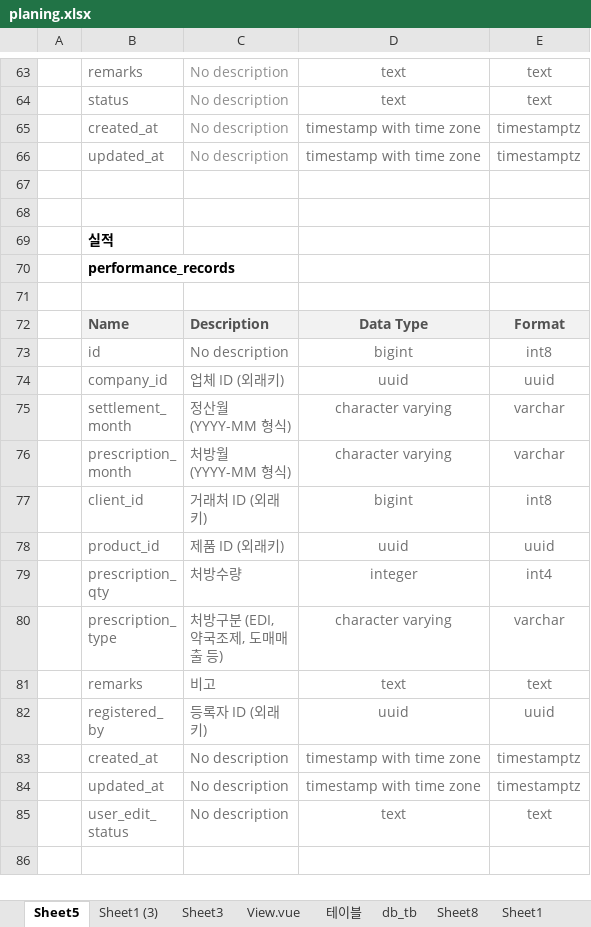
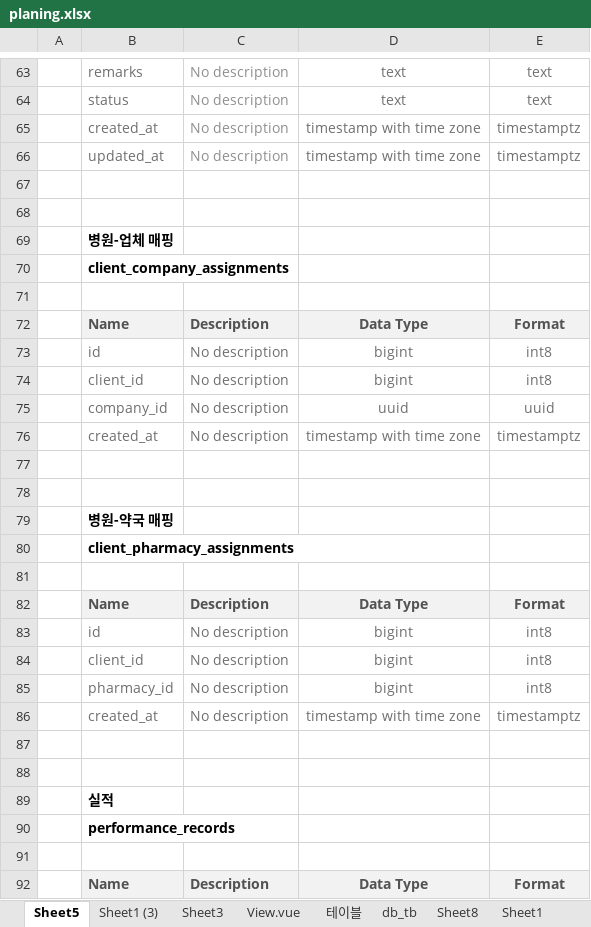
Before and after one commit to sjchoi1975/edi_sh_new, an Excel workbook: planing/planing.xlsx, sheet Sheet5, drawn as a sheet; only a part is shown, gaps mark what is left out; the shorter side is filled out with more unchanged rows; values as stored, in another font and other column widths than the file's, no borders; the diff covers the shown part only; the diff names each change by its address in the sheet, - before the commit and + after, or states it on an @@ line.

```diff
--- a/planing/planing.xlsx (sheet Sheet5)
+++ b/planing/planing.xlsx (sheet Sheet5)
+row 69:  | 병원-업체 매핑
+row 70:  | client_company_assignments
+row 71: (empty)
+row 72:  | Name | Description | Data Type | Format
+row 73:  | id | No description | bigint | int8
+row 74:  | client_id | No description | bigint | int8
+row 75:  | company_id | No description | uuid | uuid
+row 76:  | created_at | No description | timestamp with time zone | timestamptz
+row 77: (empty)
+row 78: (empty)
+row 79:  | 병원-약국 매핑
+row 80:  | client_pharmacy_assignments
+row 81: (empty)
+row 82:  | Name | Description | Data Type | Format
+row 83:  | id | No description | bigint | int8
+row 84:  | client_id | No description | bigint | int8
+row 85:  | pharmacy_id | No description | bigint | int8
+row 86:  | created_at | No description | timestamp with time zone | timestamptz
+row 87: (empty)
+row 88: (empty)
```
Also changed, not shown: 33 added rows elsewhere in this sheet, 2 other files.
